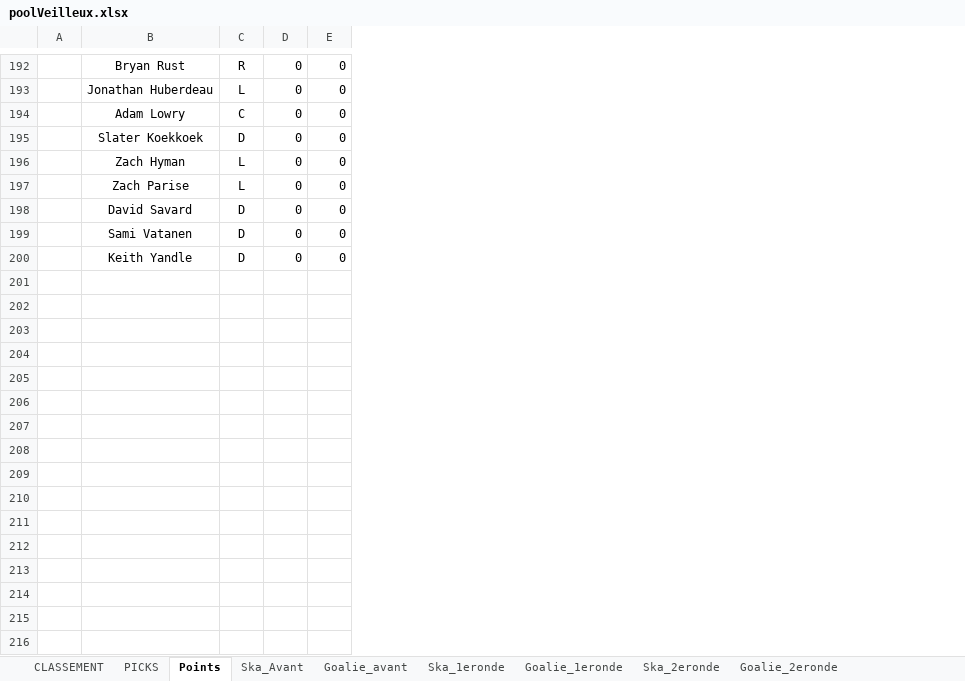
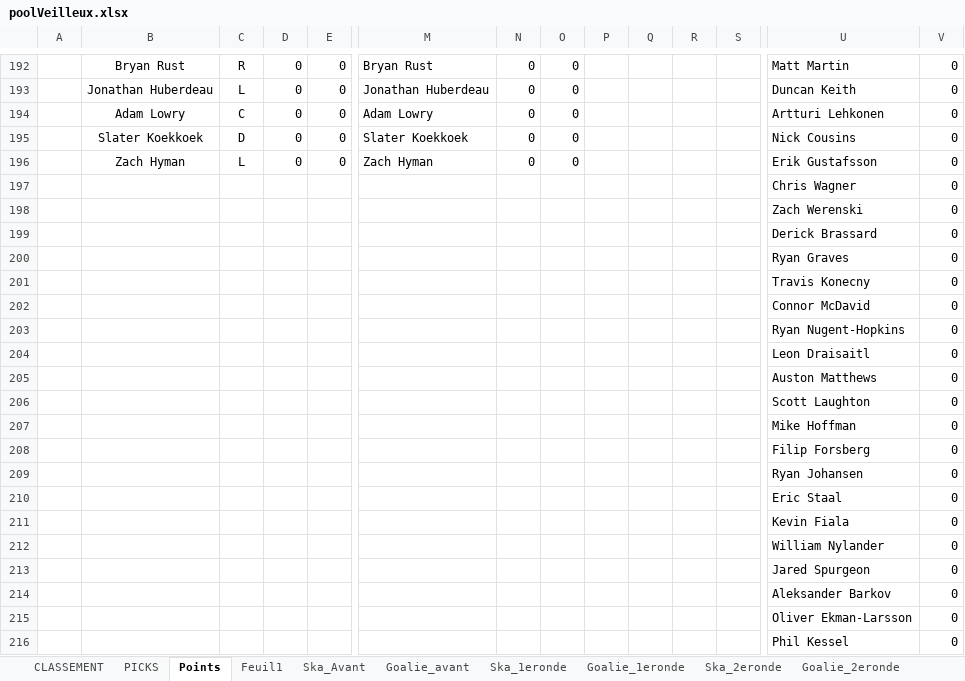
Before and after one commit to defoyalex/defoyalex.github.io, an Excel workbook: poolVeilleux.xlsx, sheet Points, drawn as a sheet; only a part is shown, gaps mark what is left out; values as stored, in another font and other column widths than the file's, no borders; rows hold the shown columns only; the diff covers the shown part only; the diff names each change by its address in the sheet, - before the commit and + after, or states it on an @@ line.

```diff
--- a/poolVeilleux.xlsx (sheet Points)
+++ b/poolVeilleux.xlsx (sheet Points)
+sheet tab: Feuil1
+column M, rows 192-196: Bryan Rust | Jonathan Huberdeau | Adam Lowry | Slater Koekkoek | Zach Hyman
+column N, rows 192-196: all 0
+column O, rows 192-196: all 0
+column P, empty
+column Q, empty
+column R, empty
+column S, empty
+column U, rows 192-200: Matt Martin | Duncan Keith | Artturi Lehkonen | Nick Cousins | Erik Gustafsson | Chris Wagner | Zach Werenski | Derick Brassard | Ryan Graves
+column V, rows 192-200: all 0
-B197: Zach Parise
+B197: (empty)
-C197: L
+C197: (empty)
-D197:D200: 0
+D197:D200: (empty)
-E197:E200: 0
+E197:E200: (empty)
-B198: David Savard
+B198: (empty)
-C198:C200: D
+C198:C200: (empty)
-B199: Sami Vatanen
+B199: (empty)
-B200: Keith Yandle
+B200: (empty)
+row 201:  |  |  |  |  |  |  |  |  |  |  |  | Travis Konecny | 0
+row 202:  |  |  |  |  |  |  |  |  |  |  |  | Connor McDavid | 0
+row 203:  |  |  |  |  |  |  |  |  |  |  |  | Ryan Nugent-Hopkins | 0
+row 204:  |  |  |  |  |  |  |  |  |  |  |  | Leon Draisaitl | 0
+row 205:  |  |  |  |  |  |  |  |  |  |  |  | Auston Matthews | 0
+row 206:  |  |  |  |  |  |  |  |  |  |  |  | Scott Laughton | 0
+row 207:  |  |  |  |  |  |  |  |  |  |  |  | Mike Hoffman | 0
+row 208:  |  |  |  |  |  |  |  |  |  |  |  | Filip Forsberg | 0
+row 209:  |  |  |  |  |  |  |  |  |  |  |  | Ryan Johansen | 0
+row 210:  |  |  |  |  |  |  |  |  |  |  |  | Eric Staal | 0
+row 211:  |  |  |  |  |  |  |  |  |  |  |  | Kevin Fiala | 0
+row 212:  |  |  |  |  |  |  |  |  |  |  |  | William Nylander | 0
+row 213:  |  |  |  |  |  |  |  |  |  |  |  | Jared Spurgeon | 0
+row 214:  |  |  |  |  |  |  |  |  |  |  |  | Aleksander Barkov | 0
+row 215:  |  |  |  |  |  |  |  |  |  |  |  | Oliver Ekman-Larsson | 0
+row 216:  |  |  |  |  |  |  |  |  |  |  |  | Phil Kessel | 0
```
Also changed, not shown: 18 added rows, 1 added column and 22 edited cells elsewhere in this sheet, sheet Ska_2eronde, sheet Goalie_2eronde, sheet CLASSEMENT, sheet PICKS, formulas that keep their value, 4 other files.
